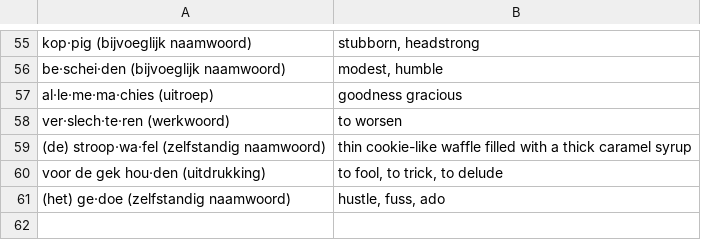
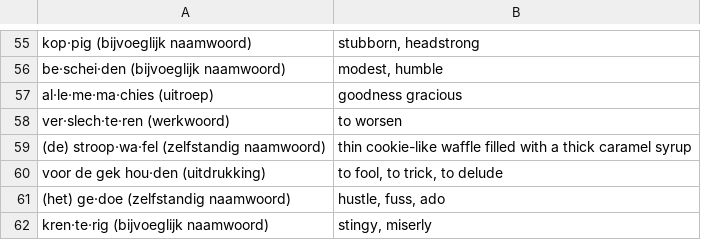
Before and after one commit to GNMoseke/dotfiles, a CSV file: flashcards/.athenaeum/word_van_vandaag.csv, drawn as a sheet; only a part is shown, gaps mark what is left out; the diff names each change by its address in the sheet, - before the commit and + after, or states it on an @@ line.

Commit message:
auto(flashcards): wvv

```diff
--- a/flashcards/.athenaeum/word_van_vandaag.csv
+++ b/flashcards/.athenaeum/word_van_vandaag.csv
+row 62: kren·te·rig (bijvoeglijk naamwoord) | stingy, miserly
```
